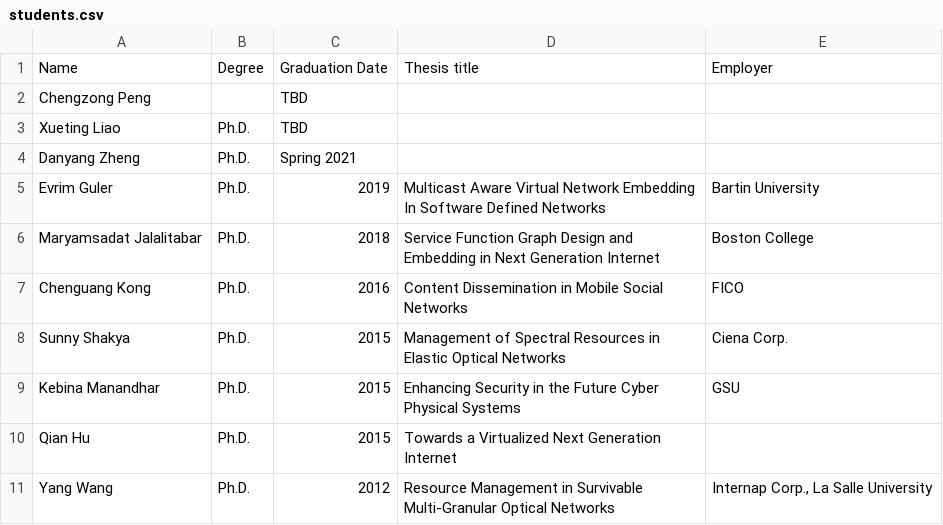
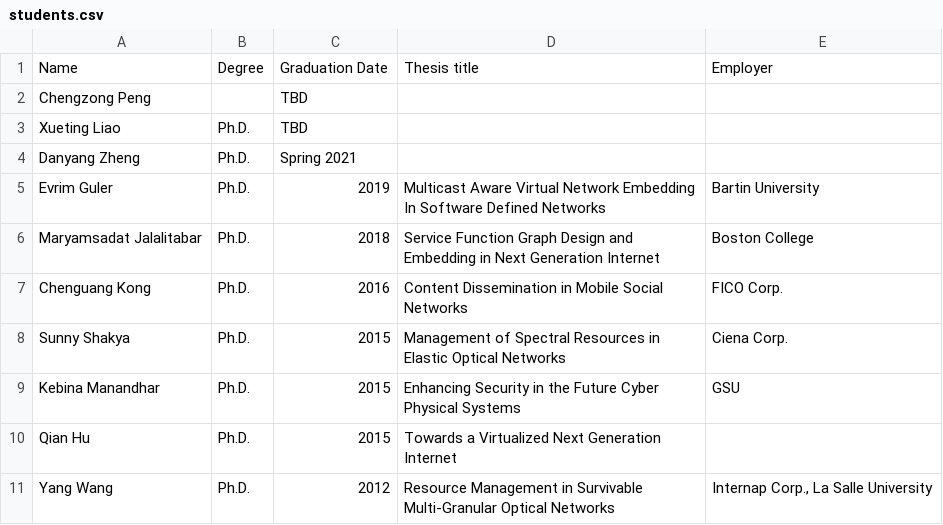
Before and after one commit to xiaojuncao/xiaojuncao, a CSV file: _data/students.csv, drawn as a sheet.

Commit message:
Update students.csv

```diff
--- a/_data/students.csv
+++ b/_data/students.csv
@@ -6,3 +6,3 @@ Evrim Guler,  Ph.D.,2019,Multicast Aware Virtual Network Embedding In Software D
 Maryamsadat Jalalitabar,  Ph.D.,2018,Service Function Graph Design and Embedding in Next Generation Internet,Boston College
-Chenguang Kong ,  Ph.D.,2016,Content Dissemination in Mobile Social Networks,FICO
+Chenguang Kong ,  Ph.D.,2016,Content Dissemination in Mobile Social Networks,FICO Corp.
 Sunny Shakya ,  Ph.D.,2015,Management of Spectral Resources in Elastic Optical Networks,Ciena Corp.
```
